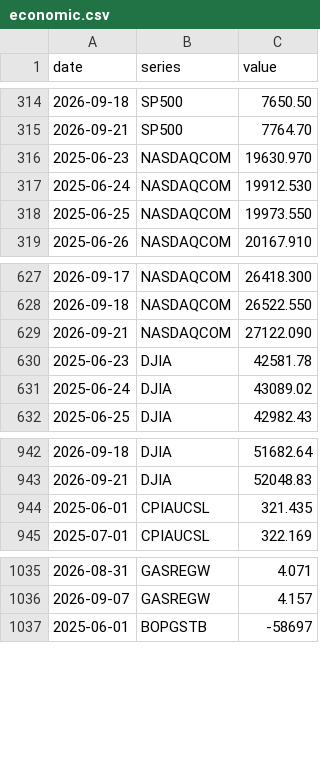
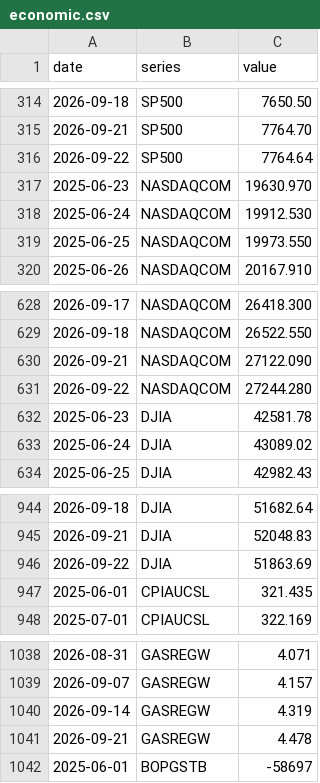
Before and after one commit to davidmold/spockpoll, a CSV file: economic.csv, drawn as a sheet; only a part is shown, gaps mark what is left out.

```diff
--- a/economic.csv
+++ b/economic.csv
@@ -315,2 +315,3 @@ date,series,value
 2026-09-21,SP500,7764.70
+2026-09-22,SP500,7764.64
 2025-06-23,NASDAQCOM,19630.970
@@ -629,2 +630,3 @@ date,series,value
 2026-09-21,NASDAQCOM,27122.090
+2026-09-22,NASDAQCOM,27244.280
 2025-06-23,DJIA,42581.78
@@ -943,2 +945,3 @@ date,series,value
 2026-09-21,DJIA,52048.83
+2026-09-22,DJIA,51863.69
 2025-06-01,CPIAUCSL,321.435
@@ -1036,2 +1039,4 @@ date,series,value
 2026-09-07,GASREGW,4.157
+2026-09-14,GASREGW,4.319
+2026-09-21,GASREGW,4.478
 2025-06-01,BOPGSTB,-58697
```
Also changed, not shown: president.csv.
